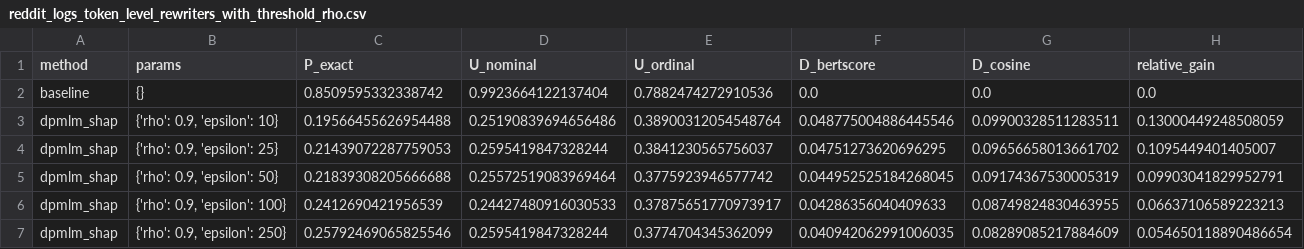
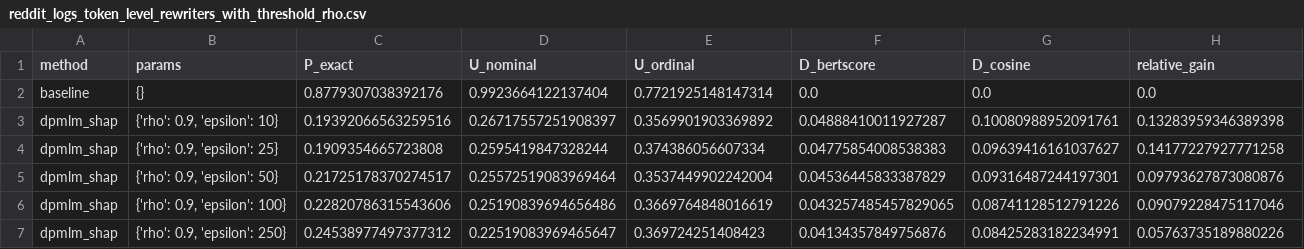
Before and after one commit to yamaceay/dp, a CSV file: mds/reddit_logs_token_level_rewriters_with_threshold_rho.csv, drawn as a sheet; only a part is shown; the diff covers the shown part only.

```diff
--- a/mds/reddit_logs_token_level_rewriters_with_threshold_rho.csv
+++ b/mds/reddit_logs_token_level_rewriters_with_threshold_rho.csv
@@ -1,7 +1,7 @@
 method,params,P_exact,U_nominal,U_ordinal,D_bertscore,D_cosine,relative_gain
-baseline,{},0.8509595332338742,0.9923664122137404,0.7882474272910536,0.0,0.0,0.0
-dpmlm_shap,"{'rho': 0.9, 'epsilon': 10}",0.19566455626954488,0.25190839694656486,0.38900312054548764,0.048775004886445546,0.09900328511283511,0.13000449248508059
-dpmlm_shap,"{'rho': 0.9, 'epsilon': 25}",0.21439072287759053,0.2595419847328244,0.3841230565756037,0.04751273620696295,0.09656658013661702,0.1095449401405007
-dpmlm_shap,"{'rho': 0.9, 'epsilon': 50}",0.21839308205666688,0.25572519083969464,0.3775923946577742,0.044952525184268045,0.09174367530005319,0.09903041829952791
-dpmlm_shap,"{'rho': 0.9, 'epsilon': 100}",0.2412690421956539,0.24427480916030533,0.37875651770973917,0.04286356040409633,0.08749824830463955,0.06637106589223213
-dpmlm_shap,"{'rho': 0.9, 'epsilon': 250}",0.25792469065825546,0.2595419847328244,0.3774704345362099,0.040942062991006035,0.08289085217884609,0.054650118890486654
+baseline,{},0.8779307038392176,0.9923664122137404,0.7721925148147314,0.0,0.0,0.0
+dpmlm_shap,"{'rho': 0.9, 'epsilon': 10}",0.19392066563259516,0.26717557251908397,0.3569901903369892,0.04888410011927287,0.10080988952091761,0.13283959346389398
+dpmlm_shap,"{'rho': 0.9, 'epsilon': 25}",0.1909354665723808,0.2595419847328244,0.374386056607334,0.04775854008538383,0.09639416161037627,0.14177227927771258
+dpmlm_shap,"{'rho': 0.9, 'epsilon': 50}",0.21725178370274517,0.25572519083969464,0.3537449902242004,0.04536445833387829,0.09316487244197301,0.09793627873080876
+dpmlm_shap,"{'rho': 0.9, 'epsilon': 100}",0.22820786315543606,0.25190839694656486,0.3669764848016619,0.043257485457829065,0.08741128512791226,0.09079228475117046
+dpmlm_shap,"{'rho': 0.9, 'epsilon': 250}",0.24538977497377312,0.22519083969465647,0.369724251408423,0.04134357849756876,0.08425283182234991,0.05763735189880226
```
Also changed, not shown: 89 edited cells elsewhere in this file, mds/tab_logs_simple_maskers.csv, mds/tab_logs_simple_maskers_with_thresholds.csv, 39 other files.
